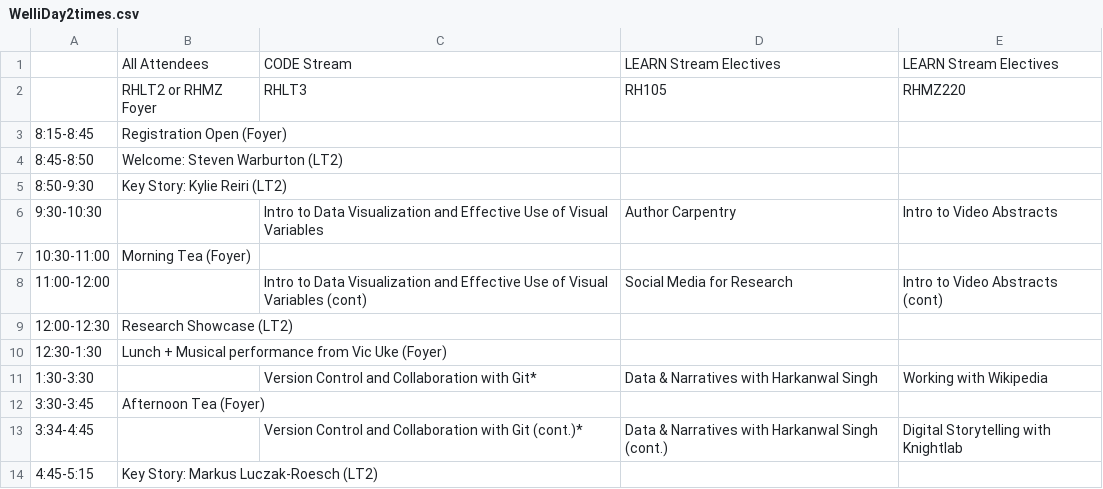
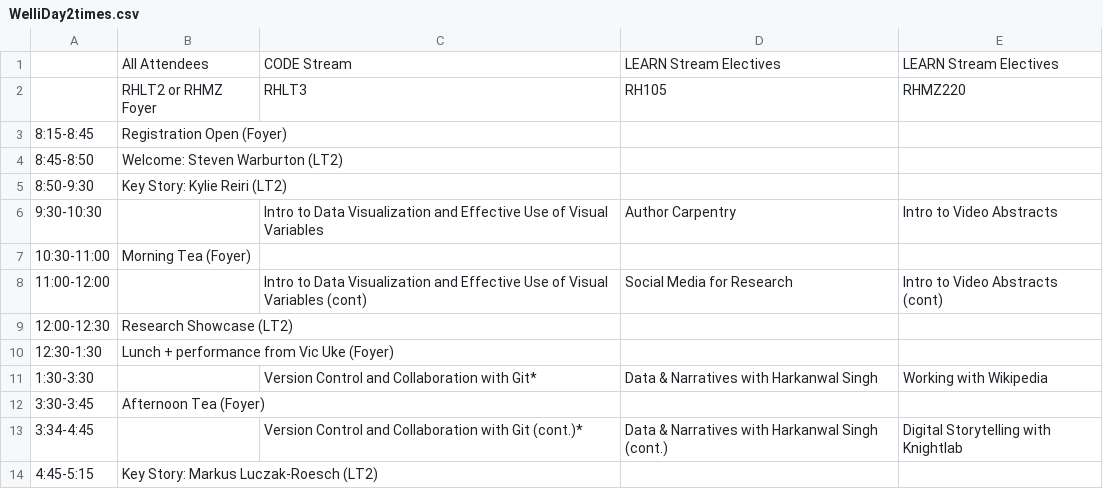
Before and after one commit to matty-plumski/resbaz2018, a CSV file: wellington/WelliDay2times.csv, drawn as a sheet.

```diff
--- a/wellington/WelliDay2times.csv
+++ b/wellington/WelliDay2times.csv
@@ -9,3 +9,3 @@
 12:00-12:30,Research Showcase (LT2),,,
-12:30-1:30,Lunch + Musical performance from Vic Uke (Foyer),,,
+12:30-1:30,Lunch + performance from Vic Uke (Foyer),,,
 1:30-3:30,,Version Control and Collaboration with Git*,Data & Narratives with Harkanwal Singh,Working with Wikipedia
```
Also changed, not shown: 1 other file.
